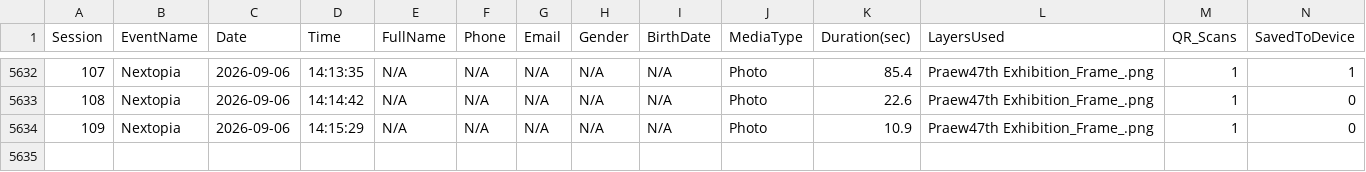
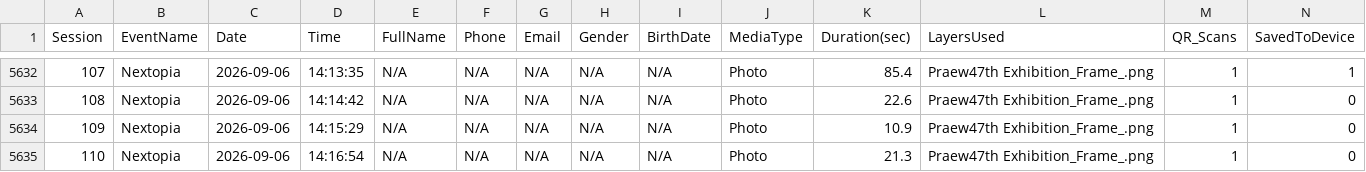
Before and after one commit to manonlichSmallgoodstudio/booth-dashboard, a CSV file: data/booth_stats.csv, drawn as a sheet; only a part is shown, gaps mark what is left out; rows hold the shown columns only; the diff names each change by its address in the sheet, - before the commit and + after, or states it on an @@ line.

Commit message:
update booth_stats.csv — 5634 rows

```diff
--- a/data/booth_stats.csv
+++ b/data/booth_stats.csv
+row 5635: 110 | Nextopia | 2026-09-06 | 14:16:54 | N/A | N/A | N/A | N/A | N/A | Photo | 21.3 | Praew47th Exhibition_Frame_.png | 1 | 0
```
